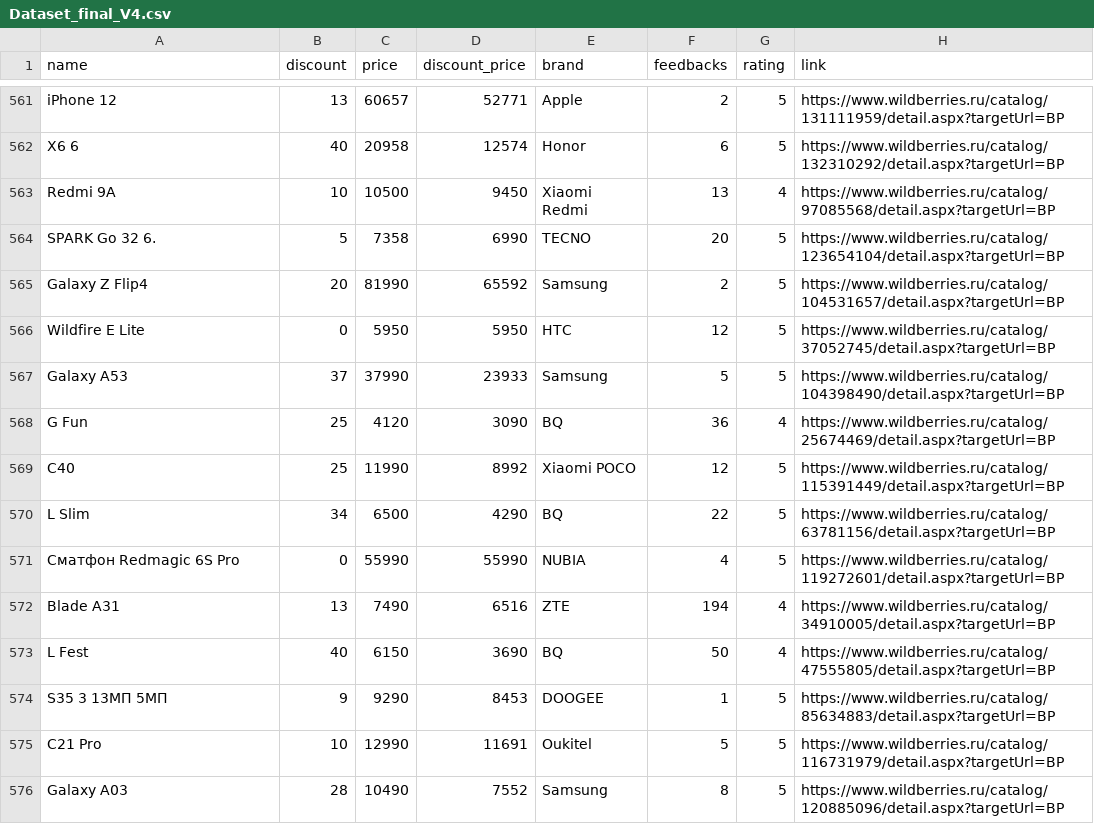
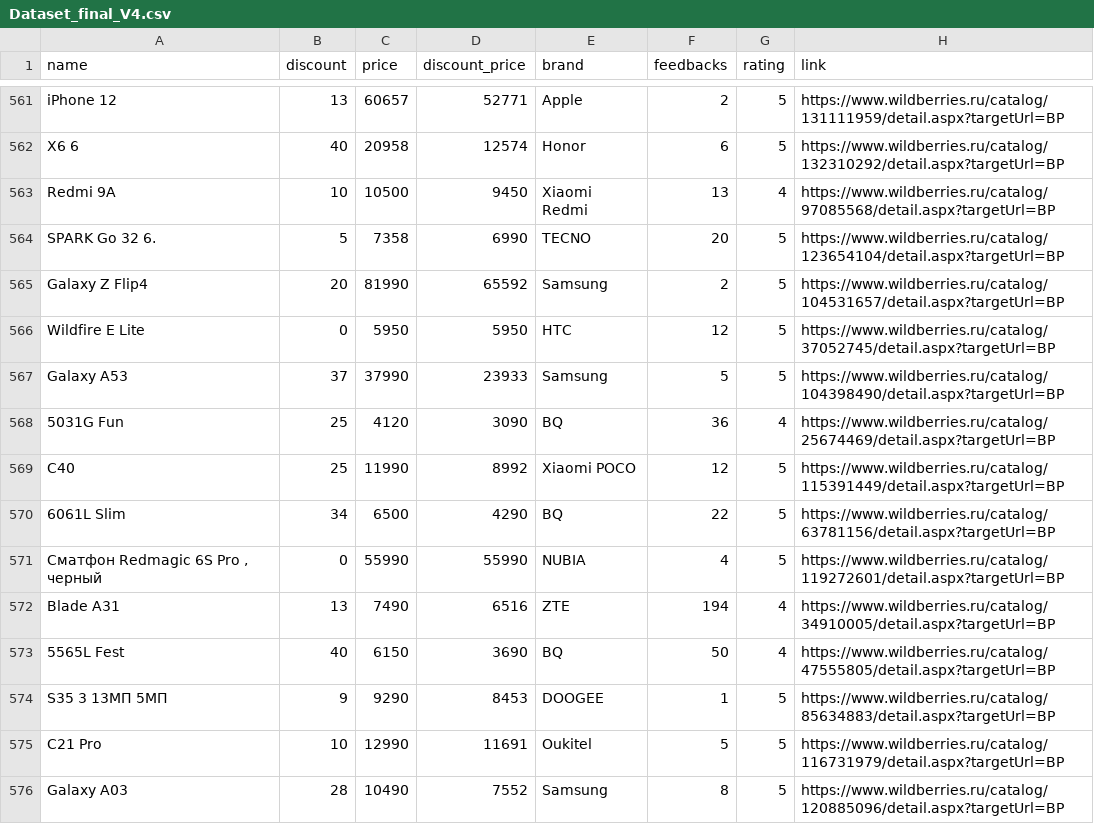
Before and after one commit to YurezSml/Dataton2022, a CSV file: Dataset_final_V4.csv, drawn as a sheet; only a part is shown, gaps mark what is left out; the diff covers the shown part only; the diff names each change by its address in the sheet, - before the commit and + after, or states it on an @@ line.

```diff
--- a/Dataset_final_V4.csv
+++ b/Dataset_final_V4.csv
-A568 (name): G Fun
+A568 (name): 5031G Fun
-A570 (name): L Slim
+A570 (name): 6061L Slim
-A571 (name): Сматфон Redmagic 6S Pro
+A571 (name): Сматфон Redmagic 6S Pro , черный
-A573 (name): L Fest
+A573 (name): 5565L Fest
```
Also changed, not shown: 183 edited cells elsewhere in this file.
